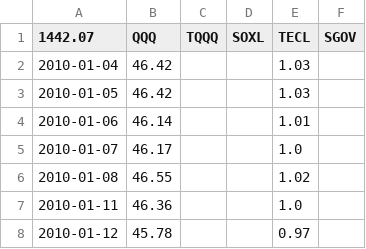
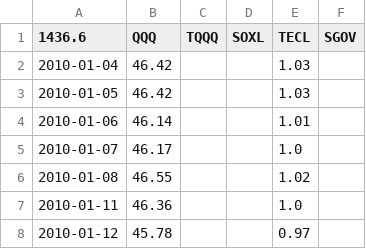
Before and after one commit to Nam-Daesik/collect-closes, a CSV file: master_regular_close.csv, drawn as a sheet; only a part is shown.

```diff
--- a/master_regular_close.csv
+++ b/master_regular_close.csv
@@ -1,2 +1,2 @@
-1442.07,QQQ,TQQQ,SOXL,TECL,SGOV
+1436.6,QQQ,TQQQ,SOXL,TECL,SGOV
 2010-01-04,46.42,,,1.03,
```
